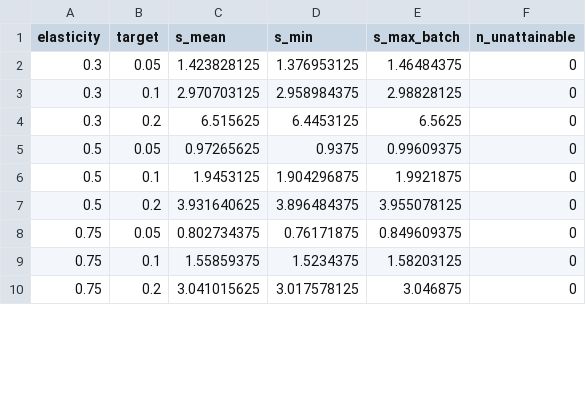
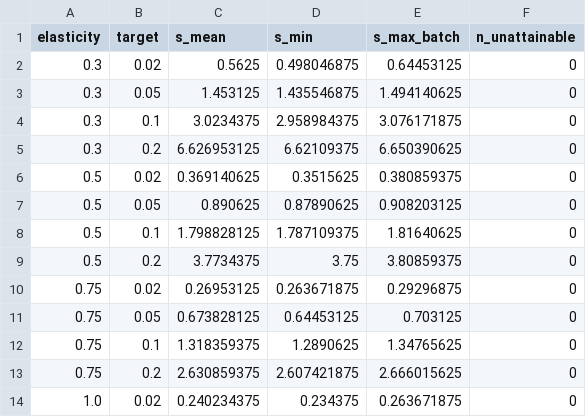
Before and after one commit to josephD-S/Computational-Modelling-Project, a CSV file: data/results/required_subsidy.csv, drawn as a sheet; only a part is shown; the diff covers the shown part only.

Commit message:
Updated results with calibration of rent migration cost

```diff
--- a/data/results/required_subsidy.csv
+++ b/data/results/required_subsidy.csv
@@ -1,10 +1,14 @@
 elasticity,target,s_mean,s_min,s_max_batch,n_unattainable
-0.3,0.05,1.423828125,1.376953125,1.46484375,0
-0.3,0.1,2.970703125,2.958984375,2.98828125,0
-0.3,0.2,6.515625,6.4453125,6.5625,0
-0.5,0.05,0.97265625,0.9375,0.99609375,0
-0.5,0.1,1.9453125,1.904296875,1.9921875,0
-0.5,0.2,3.931640625,3.896484375,3.955078125,0
-0.75,0.05,0.802734375,0.76171875,0.849609375,0
-0.75,0.1,1.55859375,1.5234375,1.58203125,0
-0.75,0.2,3.041015625,3.017578125,3.046875,0
+0.3,0.02,0.5625,0.498046875,0.64453125,0
+0.3,0.05,1.453125,1.435546875,1.494140625,0
+0.3,0.1,3.0234375,2.958984375,3.076171875,0
+0.3,0.2,6.626953125,6.62109375,6.650390625,0
+0.5,0.02,0.369140625,0.3515625,0.380859375,0
+0.5,0.05,0.890625,0.87890625,0.908203125,0
+0.5,0.1,1.798828125,1.787109375,1.81640625,0
+0.5,0.2,3.7734375,3.75,3.80859375,0
+0.75,0.02,0.26953125,0.263671875,0.29296875,0
+0.75,0.05,0.673828125,0.64453125,0.703125,0
+0.75,0.1,1.318359375,1.2890625,1.34765625,0
+0.75,0.2,2.630859375,2.607421875,2.666015625,0
+1.0,0.02,0.240234375,0.234375,0.263671875,0
```
Also changed, not shown: 6 added rows and 61 edited cells elsewhere in this file, data/results/gain_kappa_grid.csv, data/results/sensitivity_beta.csv, 8 other files.
